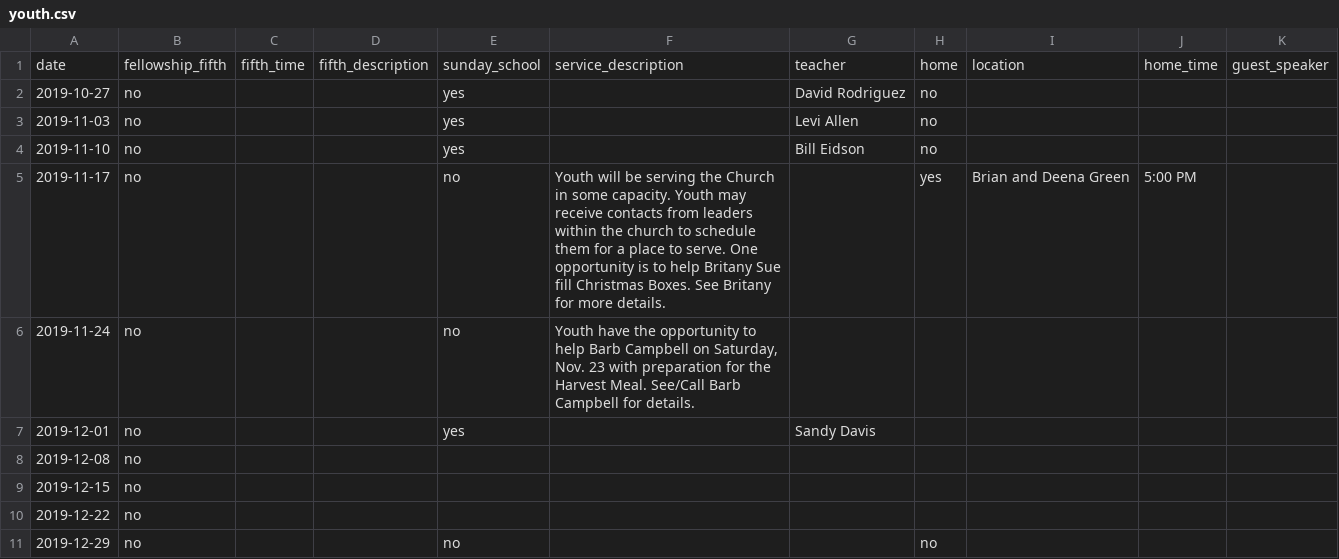
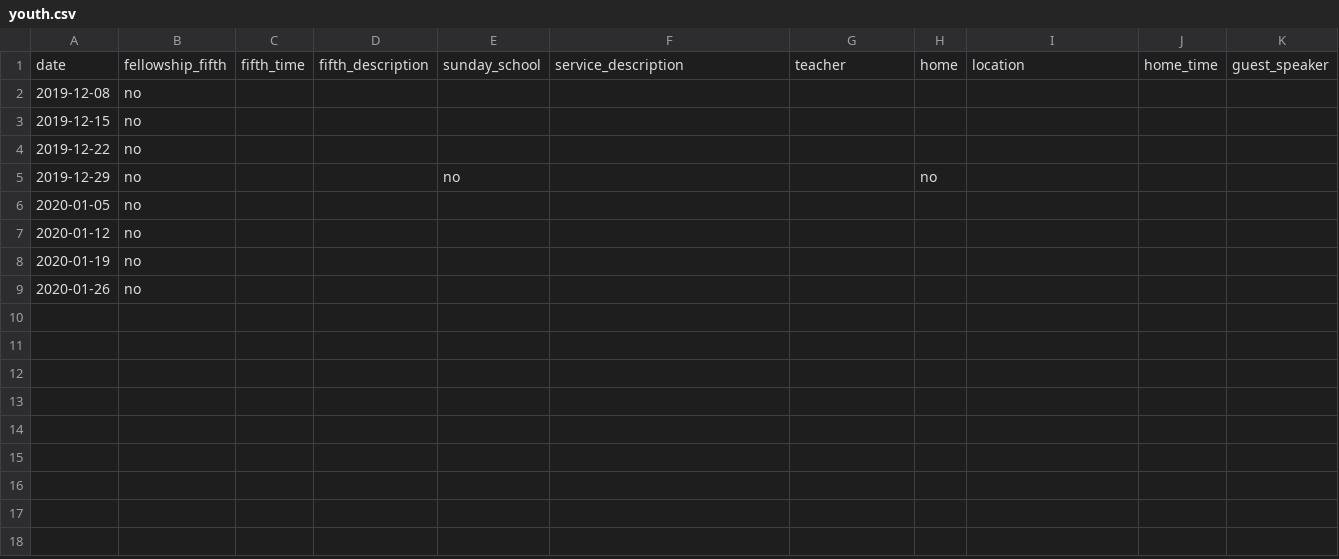
Before and after one commit to wadeallen/fbcmuncie_2018, a CSV file: _data/youth.csv, drawn as a sheet; removed rows and columns are numbered as before the commit, all else as after; the diff names each change by its address in the sheet, - before the commit and + after, or states it on an @@ line.

```diff
--- a/_data/youth.csv
+++ b/_data/youth.csv
-row 2: 2019-10-27 | no |  |  | yes |  | David Rodriguez | no
-row 3: 2019-11-03 | no |  |  | yes |  | Levi Allen | no
-row 4: 2019-11-10 | no |  |  | yes |  | Bill Eidson | no
-row 5: 2019-11-17 | no |  |  | no | Youth will be serving the Church in some capacity. Youth may receive contacts from leaders within the church to schedule them for a place to serve. One opportunity is to help Britany Sue fill Christmas Boxes. See Britany for more details. |  | yes | Brian and Deena Green | 5:00 PM
-row 6: 2019-11-24 | no |  |  | no | Youth have the opportunity to help Barb Campbell on Saturday, Nov. 23 with preparation for the Harvest Meal. See/Call Barb Campbell for details.
-row 7: 2019-12-01 | no |  |  | yes |  | Sandy Davis
+row 6: 2020-01-05 | no
+row 7: 2020-01-12 | no
+row 8: 2020-01-19 | no
+row 9: 2020-01-26 | no
```
Also changed, not shown: 3 other files.
